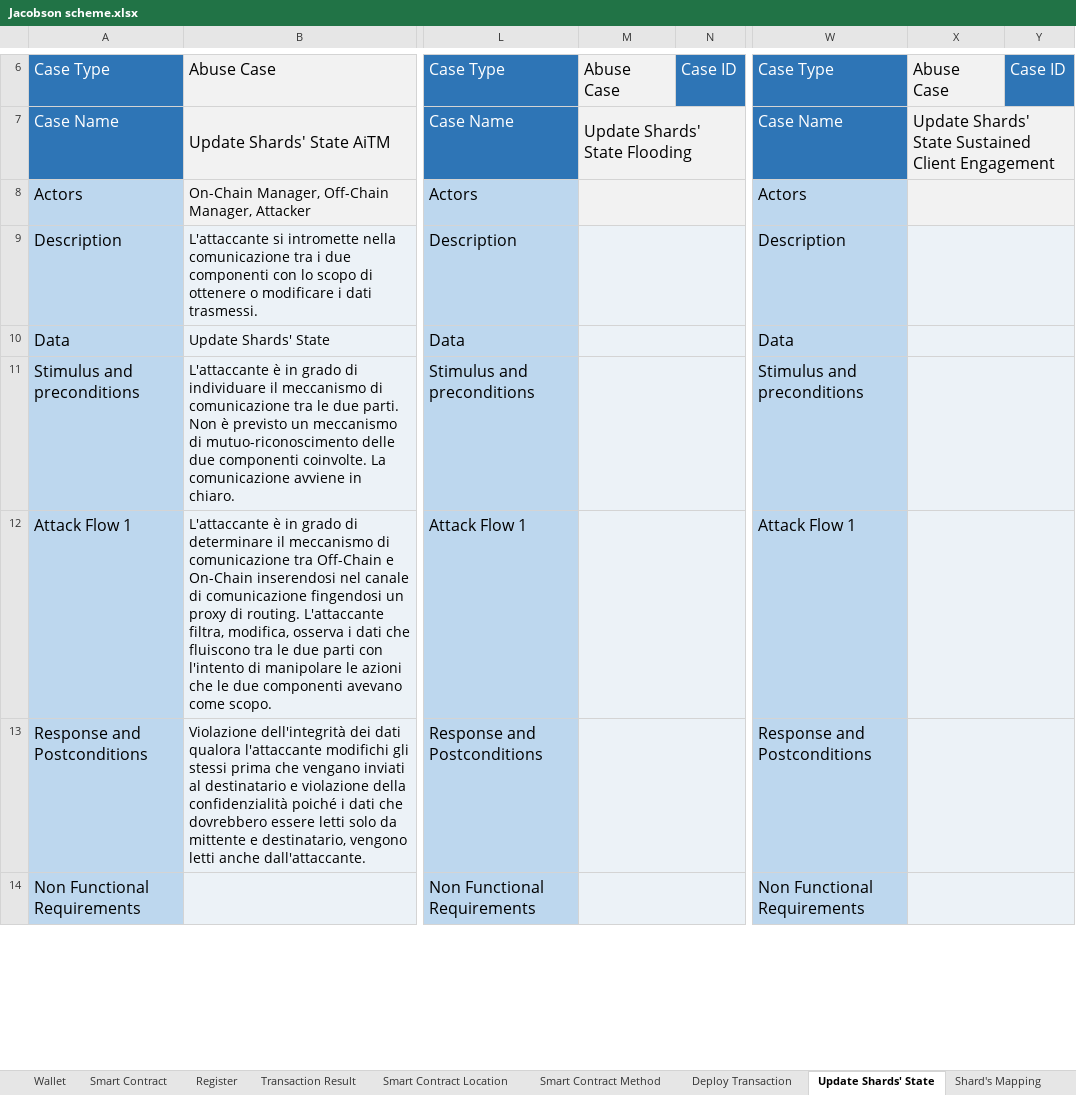
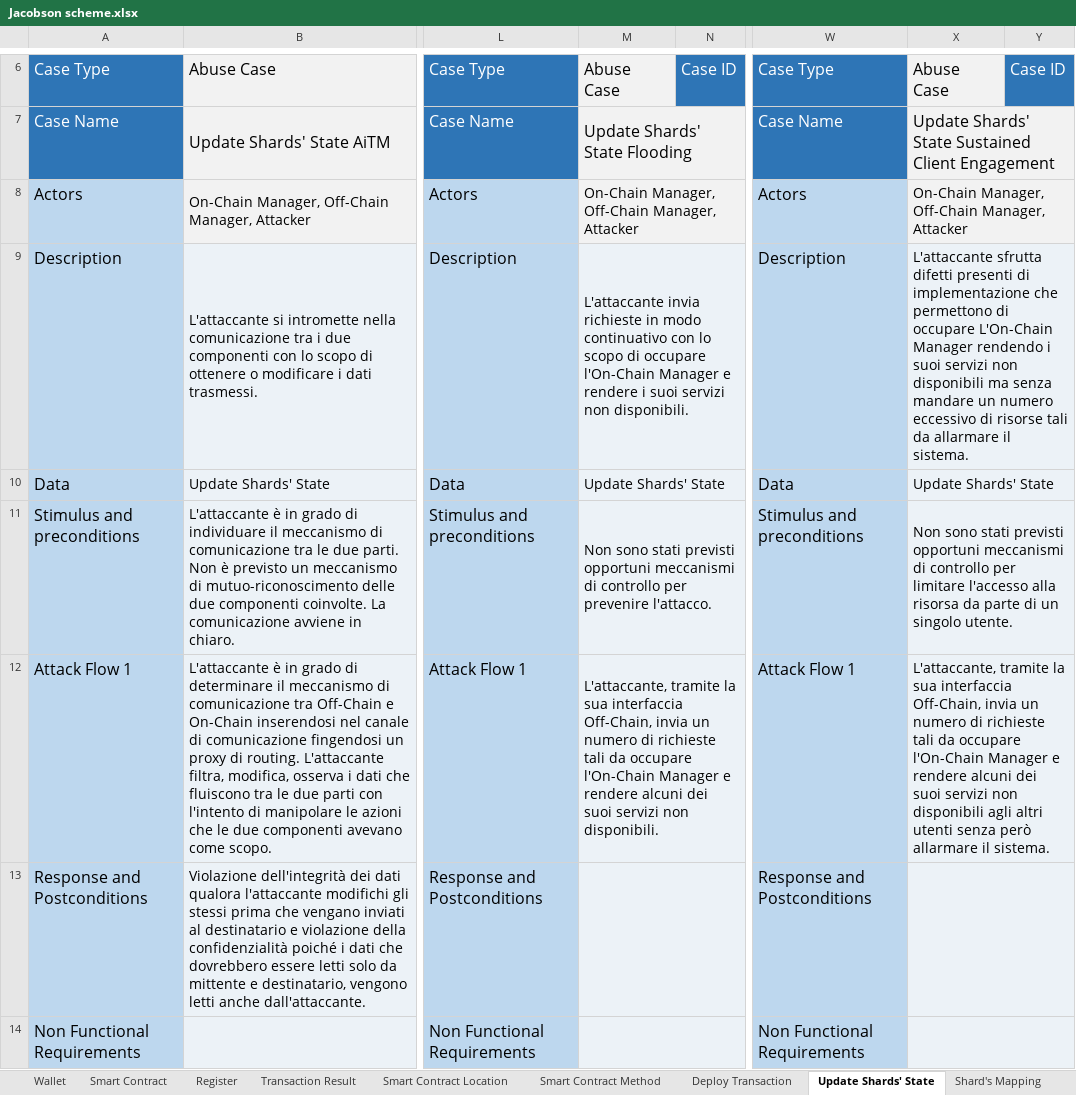
Before and after one commit to AriannaRonci/Librachain, an Excel workbook: Jacobson scheme.xlsx, sheet Update Shards' State, drawn as a sheet; only a part is shown, gaps mark what is left out; values as stored, in another font and other column widths than the file's, no borders; conditional formats not drawn; the diff covers the shown part only; the diff names each change by its address in the sheet, - before the commit and + after, or states it on an @@ line.

```diff
--- a/Jacobson scheme.xlsx (sheet Update Shards' State)
+++ b/Jacobson scheme.xlsx (sheet Update Shards' State)
-M8: (empty)
+M8: On-Chain Manager, Off-Chain Manager, Attacker
-X8: (empty)
+X8: On-Chain Manager, Off-Chain Manager, Attacker
-M9: (empty)
+M9: L'attaccante invia richieste in modo continuativo con lo scopo di occupare l'On-Chain Manager e rendere i suoi servizi non disponibili.
-X9: (empty)
+X9: L'attaccante sfrutta difetti presenti di implementazione che permettono di occupare L'On-Chain Manager rendendo i suoi servizi non disponibili ma senza mandare un numero eccessivo di risorse tali da allarmare il sistema.
-M10: (empty)
+M10: Update Shards' State
-X10: (empty)
+X10: Update Shards' State
-M11: (empty)
+M11: Non sono stati previsti opportuni meccanismi di controllo per prevenire l'attacco.
-X11: (empty)
+X11: Non sono stati previsti opportuni meccanismi di controllo per limitare l'accesso alla risorsa da parte di un singolo utente.
-M12: (empty)
+M12: L'attaccante, tramite la sua interfaccia Off-Chain, invia un numero di richieste tali da occupare l'On-Chain Manager e rendere alcuni dei suoi servizi non disponibili.
-X12: (empty)
+X12: L'attaccante, tramite la sua interfaccia Off-Chain, invia un numero di richieste tali da occupare l'On-Chain Manager e rendere alcuni dei suoi servizi non disponibili agli altri utenti senza però allarmare il sistema.
```
Also changed, not shown: 1 edited cell elsewhere in this sheet, sheet Smart Contract, sheet Wallet, sheet Smart Contract Method, sheet Smart Contract Location, sheet Shard's Address, sheet Shard's Mapping, 3 more sheets.
